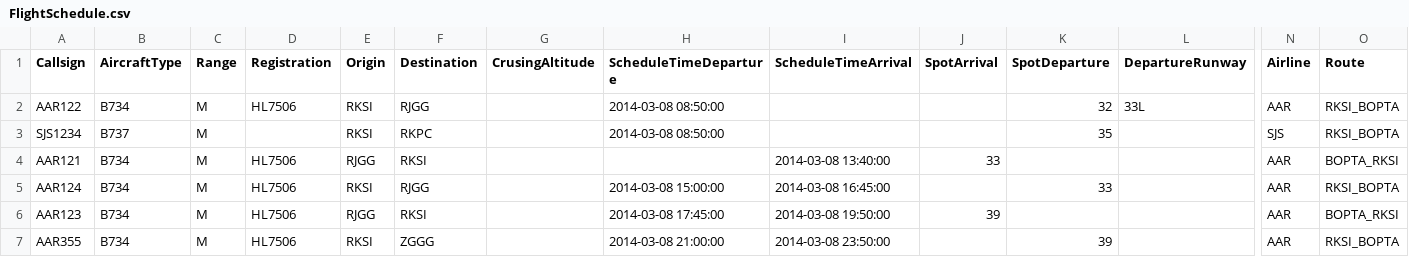
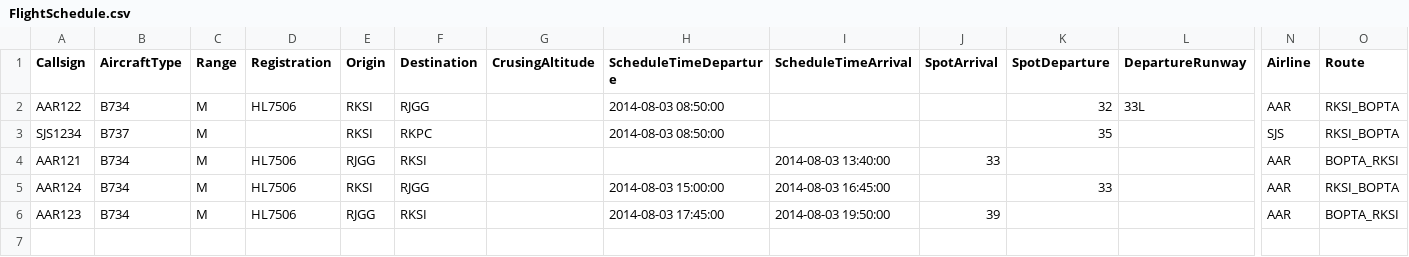
Before and after one commit to cp5113/cp5113, a CSV file: ATSOL_SIM/SimStudy/data/schedule/FlightSchedule.csv, drawn as a sheet; only a part is shown, gaps mark what is left out; rows hold the shown columns only; the diff names each change by its address in the sheet, - before the commit and + after, or states it on an @@ line.

```diff
--- a/ATSOL_SIM/SimStudy/data/schedule/FlightSchedule.csv
+++ b/ATSOL_SIM/SimStudy/data/schedule/FlightSchedule.csv
-H2:H3 (ScheduleTimeDeparture): 2014-03-08 08:50:00
+H2:H3 (ScheduleTimeDeparture): 2014-08-03 08:50:00
-I4 (ScheduleTimeArrival): 2014-03-08 13:40:00
+I4 (ScheduleTimeArrival): 2014-08-03 13:40:00
-H5 (ScheduleTimeDeparture): 2014-03-08 15:00:00
+H5 (ScheduleTimeDeparture): 2014-08-03 15:00:00
-I5 (ScheduleTimeArrival): 2014-03-08 16:45:00
+I5 (ScheduleTimeArrival): 2014-08-03 16:45:00
-H6 (ScheduleTimeDeparture): 2014-03-08 17:45:00
+H6 (ScheduleTimeDeparture): 2014-08-03 17:45:00
-I6 (ScheduleTimeArrival): 2014-03-08 19:50:00
+I6 (ScheduleTimeArrival): 2014-08-03 19:50:00
-row 7: AAR355 | B734 | M | HL7506 | RKSI | ZGGG |  | 2014-03-08 21:00:00 | 2014-03-08 23:50:00 |  | 39 |  | AAR | RKSI_BOPTA
```
Also changed, not shown: 39 other files.
